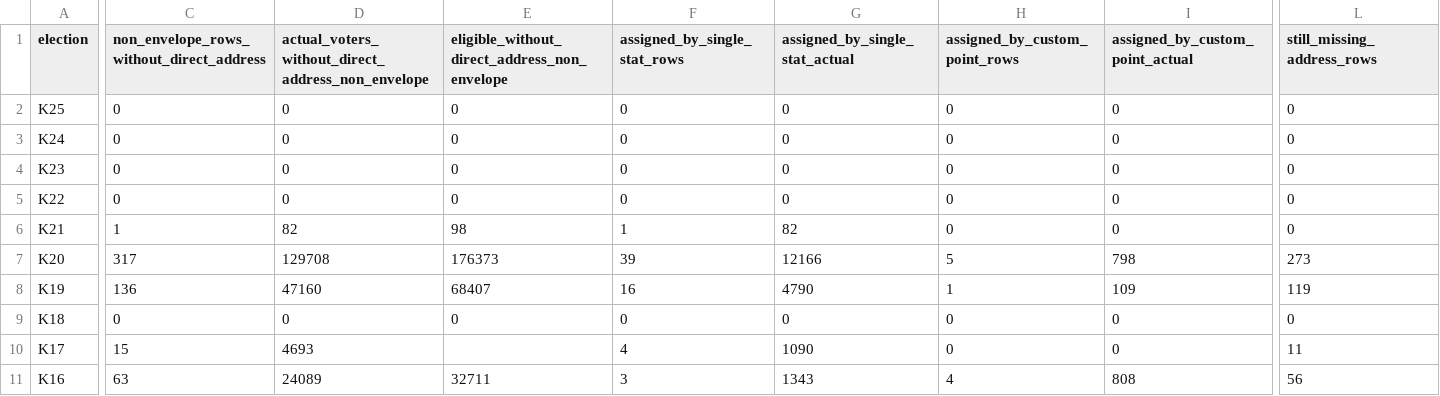
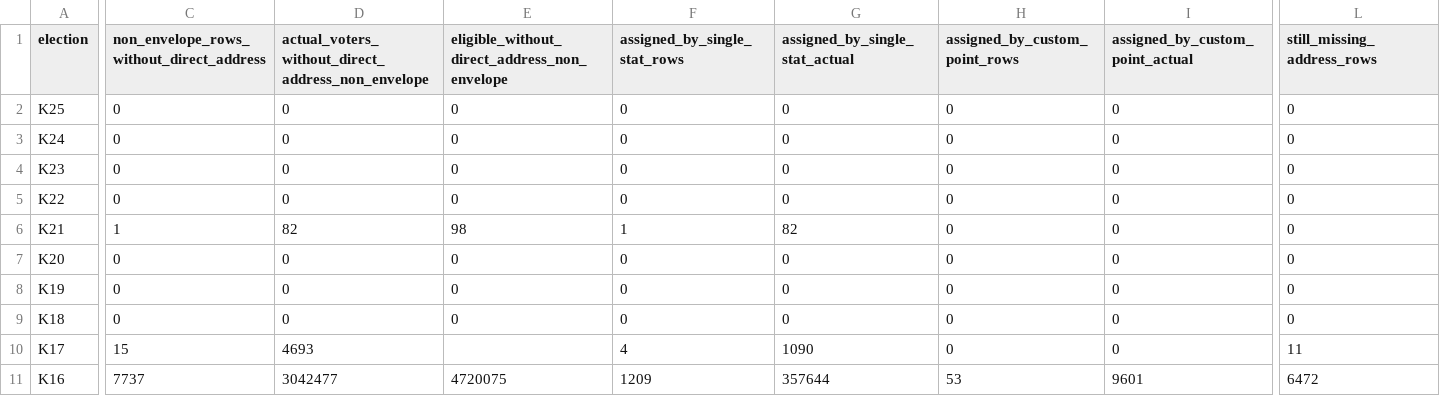
Before and after one commit to Yoavfried/israel-election-map, a CSV file: docs/ADDRESSLESS_ROWS_AFTER_REVIEWED_ASSIGNMENT.csv, drawn as a sheet; only a part is shown, gaps mark what is left out; the diff covers the shown part only; the diff names each change by its address in the sheet, - before the commit and + after, or states it on an @@ line.

```diff
--- a/docs/ADDRESSLESS_ROWS_AFTER_REVIEWED_ASSIGNMENT.csv
+++ b/docs/ADDRESSLESS_ROWS_AFTER_REVIEWED_ASSIGNMENT.csv
-C7: 317
+C7: 0
-D7: 129708
+D7: 0
-E7: 176373
+E7: 0
-F7 (assigned_by_single_stat_rows): 39
+F7 (assigned_by_single_stat_rows): 0
-G7 (assigned_by_single_stat_actual): 12166
+G7 (assigned_by_single_stat_actual): 0
-H7 (assigned_by_custom_point_rows): 5
+H7 (assigned_by_custom_point_rows): 0
-I7 (assigned_by_custom_point_actual): 798
+I7 (assigned_by_custom_point_actual): 0
-L7 (still_missing_address_rows): 273
+L7 (still_missing_address_rows): 0
-C8: 136
+C8: 0
-D8: 47160
+D8: 0
-E8: 68407
+E8: 0
-F8 (assigned_by_single_stat_rows): 16
+F8 (assigned_by_single_stat_rows): 0
-G8 (assigned_by_single_stat_actual): 4790
+G8 (assigned_by_single_stat_actual): 0
-H8 (assigned_by_custom_point_rows): 1
+H8 (assigned_by_custom_point_rows): 0
-I8 (assigned_by_custom_point_actual): 109
+I8 (assigned_by_custom_point_actual): 0
-L8 (still_missing_address_rows): 119
+L8 (still_missing_address_rows): 0
-C11: 63
+C11: 7737
-D11: 24089
+D11: 3042477
-E11: 32711
+E11: 4720075
-F11 (assigned_by_single_stat_rows): 3
+F11 (assigned_by_single_stat_rows): 1209
-G11 (assigned_by_single_stat_actual): 1343
+G11 (assigned_by_single_stat_actual): 357644
-H11 (assigned_by_custom_point_rows): 4
+H11 (assigned_by_custom_point_rows): 53
-I11 (assigned_by_custom_point_actual): 808
+I11 (assigned_by_custom_point_actual): 9601
-L11 (still_missing_address_rows): 56
+L11 (still_missing_address_rows): 6472
```
Also changed, not shown: 11 edited cells elsewhere in this file, docs/STATISTICAL_AREA_ASSIGNMENT_COVERAGE.csv, 5 other files.
